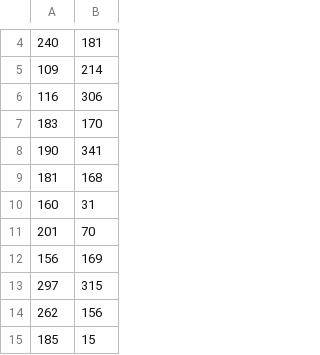
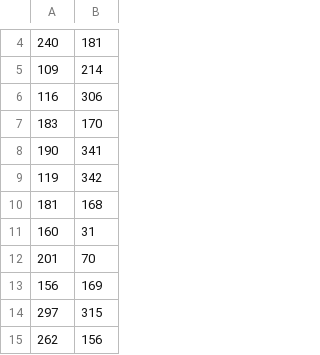
Before and after one commit to YenTingChen-Jive/Digital-Sound-Art-Project, a CSV file: final_version/csv/heyea.csv, drawn as a sheet; only a part is shown, gaps mark what is left out; the shorter side is filled out with more unchanged rows.

Commit message:
Update heyea.csv

```diff
--- a/final_version/csv/heyea.csv
+++ b/final_version/csv/heyea.csv
@@ -8,2 +8,3 @@
 190,341
+119,342
 181,168
```
